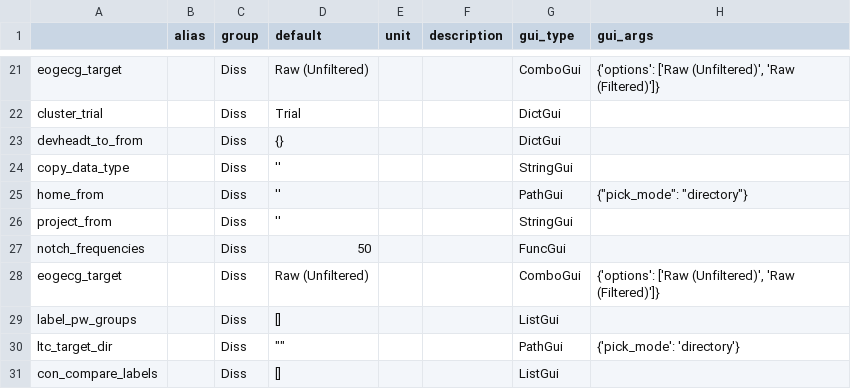
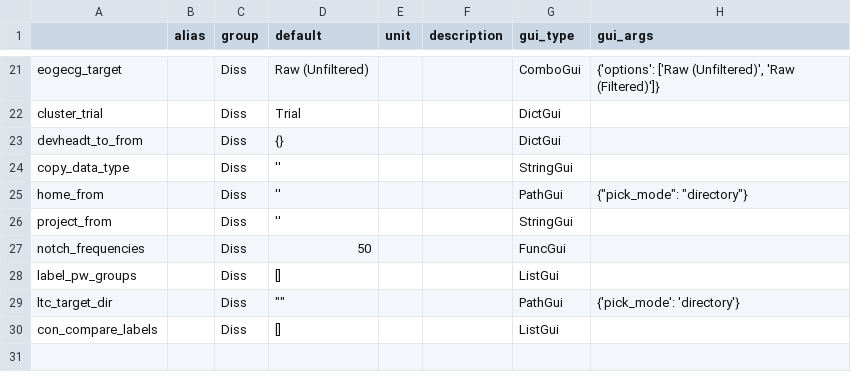
Before and after one commit to marsipu/diss_funcs, a CSV file: diss_funcs_parameters.csv, drawn as a sheet; only a part is shown, gaps mark what is left out.

```diff
--- a/diss_funcs_parameters.csv
+++ b/diss_funcs_parameters.csv
@@ -27,3 +27,2 @@ project_from;;Diss;'';;;StringGui;
 notch_frequencies;;Diss;50;;;FuncGui;
-eogecg_target;;Diss;Raw (Unfiltered);;;ComboGui;{'options': ['Raw (Unfiltered)', 'Raw (Filtered)']}
 label_pw_groups;;Diss;[];;;ListGui;
```
Also changed, not shown: diss_funcs_functions.csv, 1 other file.
